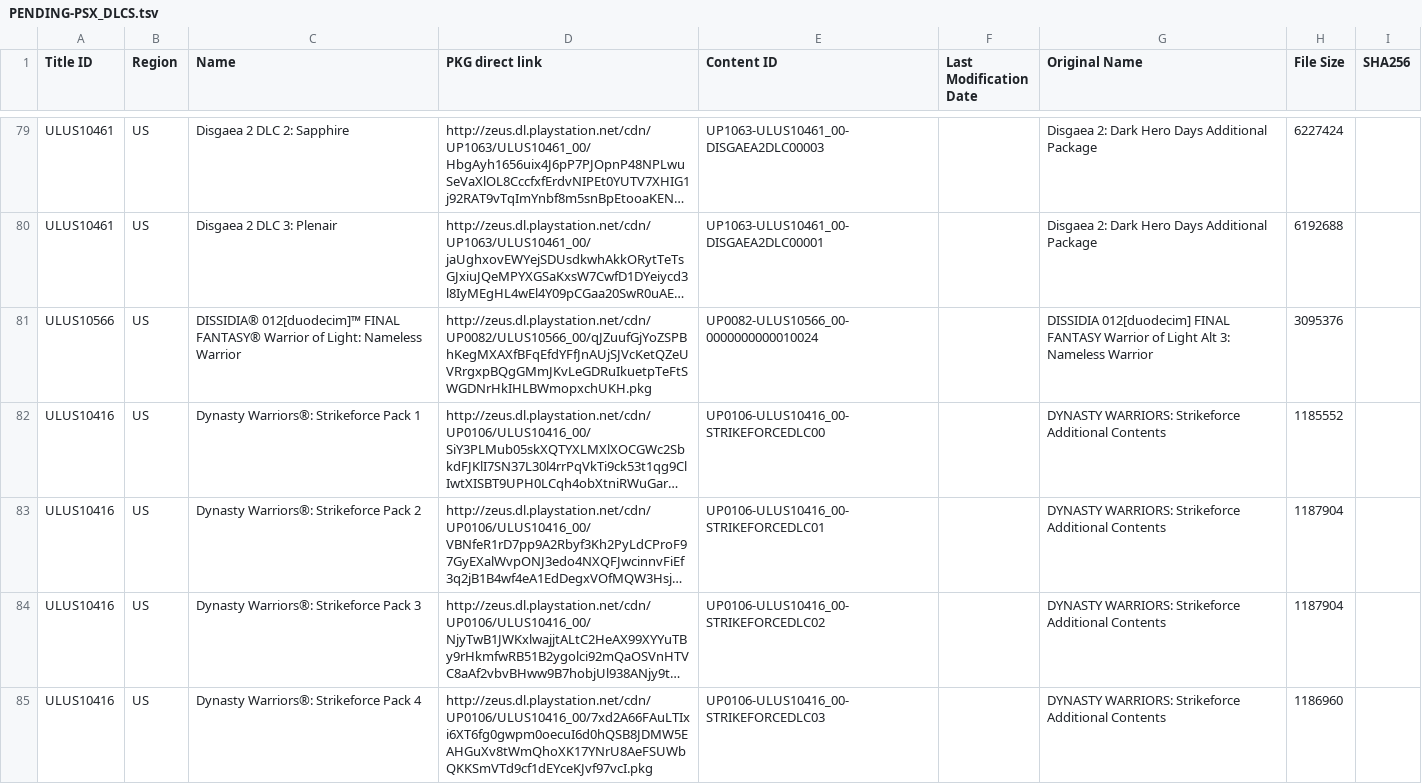
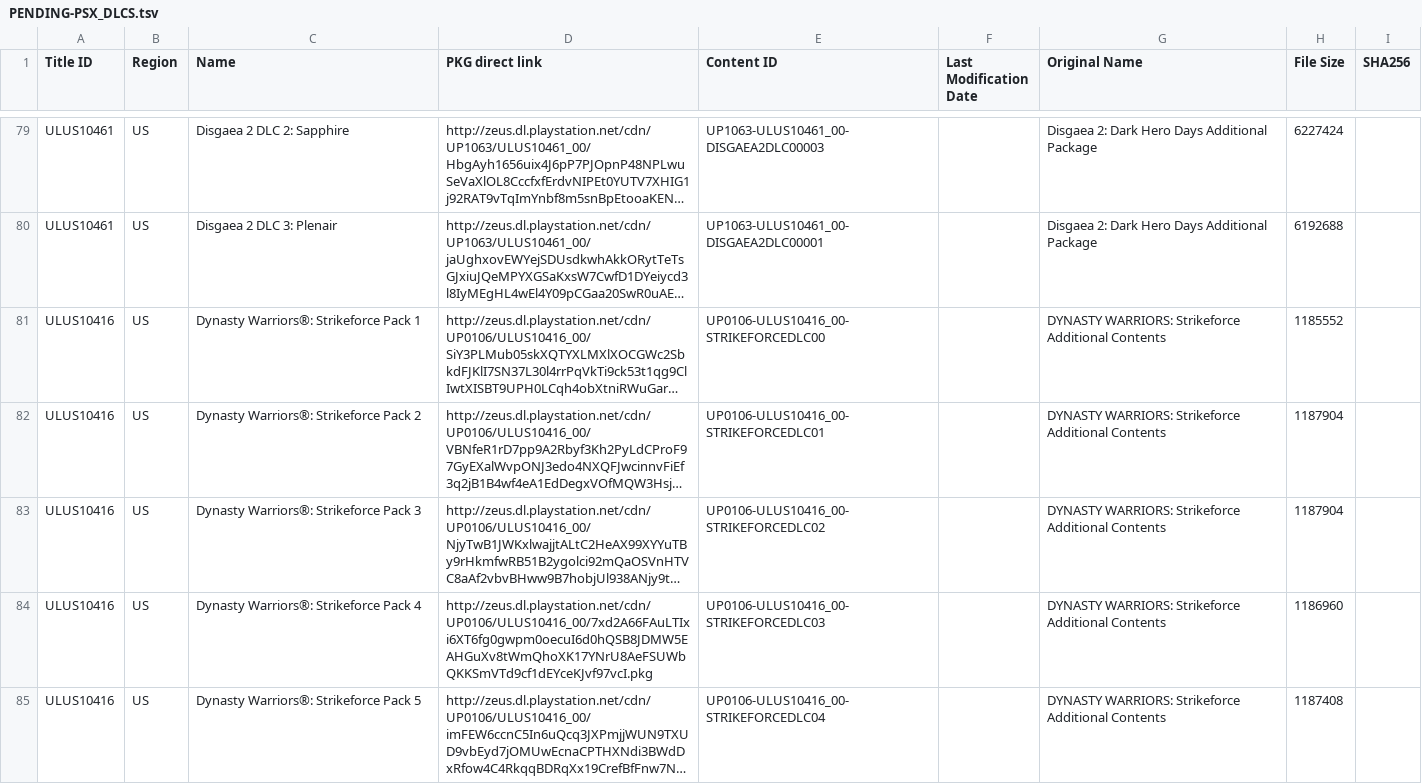
Before and after one commit to 1jtp8sobiu/1jtp8sobiu.github.io, a TSV file: tsv/PENDING-PSX_DLCS.tsv, drawn as a sheet; only a part is shown, gaps mark what is left out; the shorter side is filled out with more unchanged rows; long unchanged cells end in …; the diff names each change by its address in the sheet, - before the commit and + after, or states it on an @@ line.

Commit message:
PENDING-PSX_DLCS 20210418_053846

```diff
--- a/tsv/PENDING-PSX_DLCS.tsv
+++ b/tsv/PENDING-PSX_DLCS.tsv
-row 81: ULUS10566 | US | DISSIDIA® 012[duodecim]™ FINAL FANTASY® Warrior of Light: Nameless Warrior | http://zeus.dl.playstation.net/cdn/UP0082/ULUS10566_00/qJZuufGjYoZSPBhKegMXAXfBFqEfdYFfJnAUjSJVcKetQZeUVRrgxpBQgGMmJKvLeGDRuIkuetpTeFtSWGDNrHkIHLBWmopxchUKH.pkg | UP0082-ULUS10566_00-0000000000010024 |  | DISSIDIA 012[duodecim] FINAL FANTASY Warrior of Light Alt 3: Nameless Warrior | 3095376
```
